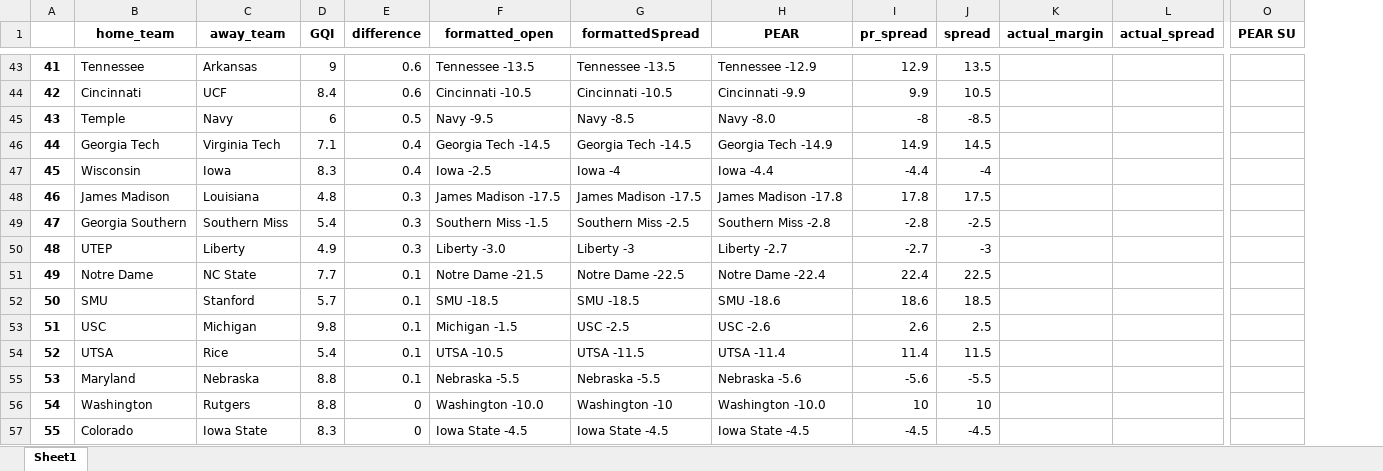
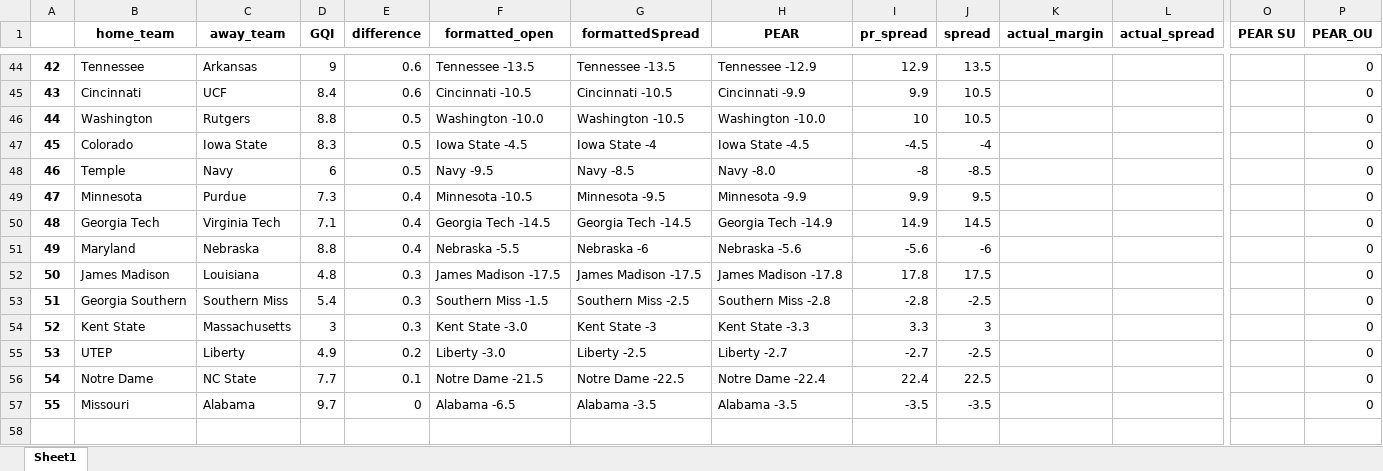
Before and after one commit to Parslinator/PEAR, an Excel workbook: PEAR/PEAR Football/y2025/Spreads/spreads_tracker_week7.xlsx, sheet Sheet1, drawn as a sheet; only a part is shown, gaps mark what is left out; values as stored, in another font and other column widths than the file's, no borders; removed rows and columns are numbered as before the commit, all else as after; rows hold the shown columns only; the diff covers the shown part only; the diff names each change by its address in the sheet, - before the commit and + after, or states it on an @@ line.

Commit message:
updating spreads

```diff
--- a/PEAR/PEAR Football/y2025/Spreads/spreads_tracker_week7.xlsx (sheet Sheet1)
+++ b/PEAR/PEAR Football/y2025/Spreads/spreads_tracker_week7.xlsx (sheet Sheet1)
+column P (PEAR_OU), rows 44-45: 0 | 0; row 48: 0; row 50: 0; rows 52-53: 0 | 0; rows 55-57: all 0
-A44: 41
+A44: 42
-A45: 42
+A45: 43
+row 46: 44 | Washington | Rutgers | 8.8 | 0.5 | Washington -10.0 | Washington -10.5 | Washington -10.0 | 10 | 10.5 |  |  |  | 0
+row 47: 45 | Colorado | Iowa State | 8.3 | 0.5 | Iowa State -4.5 | Iowa State -4 | Iowa State -4.5 | -4.5 | -4 |  |  |  | 0
-A48: 43
+A48: 46
+row 49: 47 | Minnesota | Purdue | 7.3 | 0.4 | Minnesota -10.5 | Minnesota -9.5 | Minnesota -9.9 | 9.9 | 9.5 |  |  |  | 0
-A50: 44
+A50: 48
-row 47: 45 | Wisconsin | Iowa | 8.3 | 0.4 | Iowa -2.5 | Iowa -4 | Iowa -4.4 | -4.4 | -4
+row 51: 49 | Maryland | Nebraska | 8.8 | 0.4 | Nebraska -5.5 | Nebraska -6 | Nebraska -5.6 | -5.6 | -6 |  |  |  | 0
-A52: 46
+A52: 50
-A53: 47
+A53: 51
+row 54: 52 | Kent State | Massachusetts | 3 | 0.3 | Kent State -3.0 | Kent State -3 | Kent State -3.3 | 3.3 | 3 |  |  |  | 0
-A55: 48
+A55: 53
-E55 (difference): 0.3
+E55 (difference): 0.2
-G55 (formattedSpread): Liberty -3
+G55 (formattedSpread): Liberty -2.5
-J55 (spread): -3
+J55 (spread): -2.5
-A56: 49
+A56: 54
-row 52: 50 | SMU | Stanford | 5.7 | 0.1 | SMU -18.5 | SMU -18.5 | SMU -18.6 | 18.6 | 18.5
-row 53: 51 | USC | Michigan | 9.8 | 0.1 | Michigan -1.5 | USC -2.5 | USC -2.6 | 2.6 | 2.5
-row 54: 52 | UTSA | Rice | 5.4 | 0.1 | UTSA -10.5 | UTSA -11.5 | UTSA -11.4 | 11.4 | 11.5
-row 55: 53 | Maryland | Nebraska | 8.8 | 0.1 | Nebraska -5.5 | Nebraska -5.5 | Nebraska -5.6 | -5.6 | -5.5
-row 56: 54 | Washington | Rutgers | 8.8 | 0 | Washington -10.0 | Washington -10 | Washington -10.0 | 10 | 10
-B57 (home_team): Colorado
+B57 (home_team): Missouri
-C57 (away_team): Iowa State
+C57 (away_team): Alabama
-D57 (GQI): 8.3
+D57 (GQI): 9.7
-F57 (formatted_open): Iowa State -4.5
+F57 (formatted_open): Alabama -6.5
-G57 (formattedSpread): Iowa State -4.5
+G57 (formattedSpread): Alabama -3.5
-H57 (PEAR): Iowa State -4.5
+H57 (PEAR): Alabama -3.5
-I57 (pr_spread): -4.5
+I57 (pr_spread): -3.5
-J57 (spread): -4.5
+J57 (spread): -3.5
```
Also changed, not shown: 14 added rows, 13 removed rows and 36 edited cells elsewhere in this sheet.
